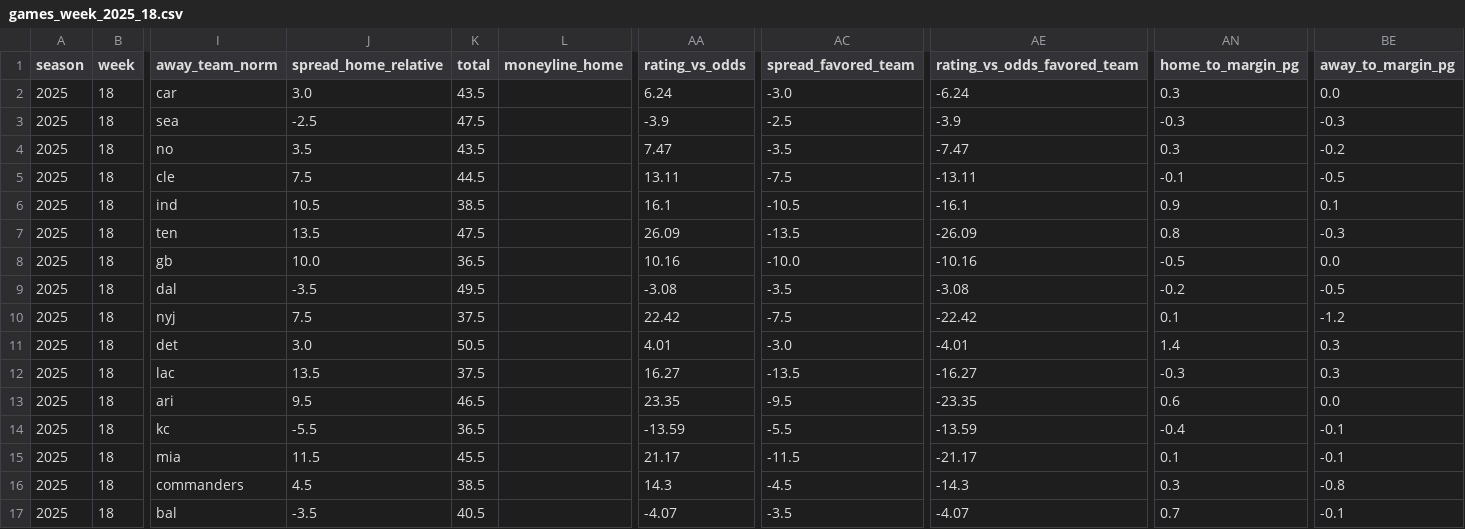
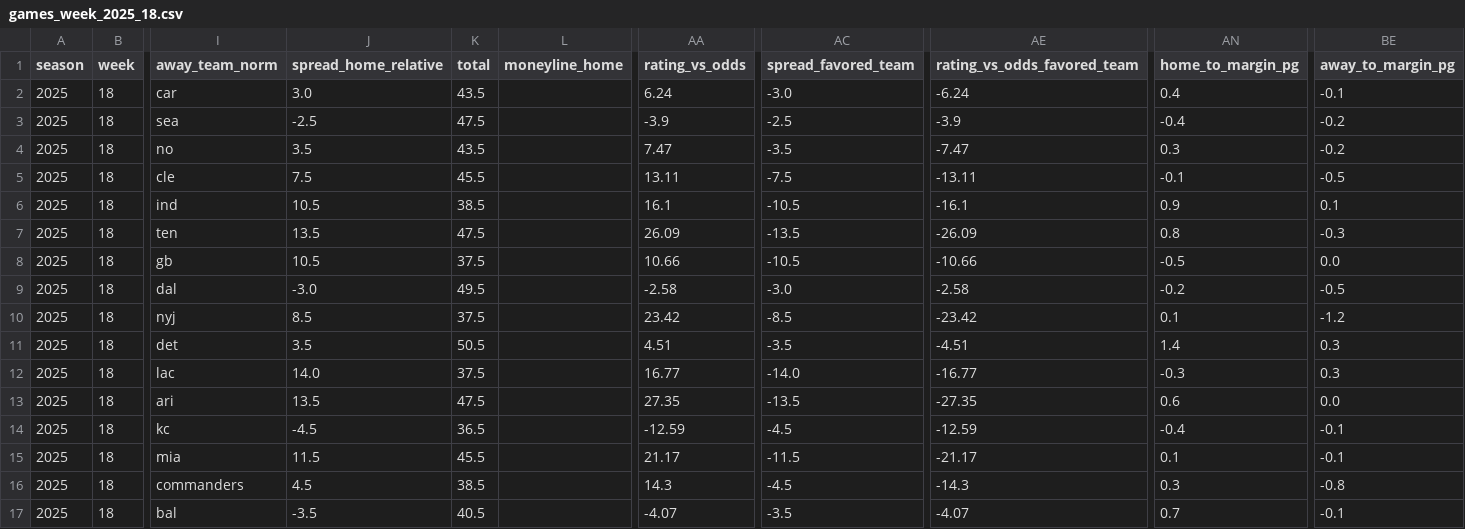
Before and after one commit to llampwall/football-statfinder, a CSV file: out/2025_week18/games_week_2025_18.csv, drawn as a sheet; only a part is shown, gaps mark what is left out; the diff names each change by its address in the sheet, - before the commit and + after, or states it on an @@ line.

```diff
--- a/out/2025_week18/games_week_2025_18.csv
+++ b/out/2025_week18/games_week_2025_18.csv
-AN2 (home_to_margin_pg): 0.3
+AN2 (home_to_margin_pg): 0.4
-BE2 (away_to_margin_pg): 0.0
+BE2 (away_to_margin_pg): -0.1
-AN3 (home_to_margin_pg): -0.3
+AN3 (home_to_margin_pg): -0.4
-BE3 (away_to_margin_pg): -0.3
+BE3 (away_to_margin_pg): -0.2
-K5 (total): 44.5
+K5 (total): 45.5
-J8 (spread_home_relative): 10.0
+J8 (spread_home_relative): 10.5
-K8 (total): 36.5
+K8 (total): 37.5
-AA8 (rating_vs_odds): 10.16
+AA8 (rating_vs_odds): 10.66
-AC8 (spread_favored_team): -10.0
+AC8 (spread_favored_team): -10.5
-AE8 (rating_vs_odds_favored_team): -10.16
+AE8 (rating_vs_odds_favored_team): -10.66
-J9 (spread_home_relative): -3.5
+J9 (spread_home_relative): -3.0
-AA9 (rating_vs_odds): -3.08
+AA9 (rating_vs_odds): -2.58
-AC9 (spread_favored_team): -3.5
+AC9 (spread_favored_team): -3.0
-AE9 (rating_vs_odds_favored_team): -3.08
+AE9 (rating_vs_odds_favored_team): -2.58
-J10 (spread_home_relative): 7.5
+J10 (spread_home_relative): 8.5
-AA10 (rating_vs_odds): 22.42
+AA10 (rating_vs_odds): 23.42
-AC10 (spread_favored_team): -7.5
+AC10 (spread_favored_team): -8.5
-AE10 (rating_vs_odds_favored_team): -22.42
+AE10 (rating_vs_odds_favored_team): -23.42
-J11 (spread_home_relative): 3.0
+J11 (spread_home_relative): 3.5
-AA11 (rating_vs_odds): 4.01
+AA11 (rating_vs_odds): 4.51
-AC11 (spread_favored_team): -3.0
+AC11 (spread_favored_team): -3.5
-AE11 (rating_vs_odds_favored_team): -4.01
+AE11 (rating_vs_odds_favored_team): -4.51
-J12 (spread_home_relative): 13.5
+J12 (spread_home_relative): 14.0
-AA12 (rating_vs_odds): 16.27
+AA12 (rating_vs_odds): 16.77
-AC12 (spread_favored_team): -13.5
+AC12 (spread_favored_team): -14.0
-AE12 (rating_vs_odds_favored_team): -16.27
+AE12 (rating_vs_odds_favored_team): -16.77
-J13 (spread_home_relative): 9.5
+J13 (spread_home_relative): 13.5
-K13 (total): 46.5
+K13 (total): 47.5
-AA13 (rating_vs_odds): 23.35
+AA13 (rating_vs_odds): 27.35
-AC13 (spread_favored_team): -9.5
+AC13 (spread_favored_team): -13.5
-AE13 (rating_vs_odds_favored_team): -23.35
+AE13 (rating_vs_odds_favored_team): -27.35
-J14 (spread_home_relative): -5.5
+J14 (spread_home_relative): -4.5
-AA14 (rating_vs_odds): -13.59
+AA14 (rating_vs_odds): -12.59
-AC14 (spread_favored_team): -5.5
+AC14 (spread_favored_team): -4.5
-AE14 (rating_vs_odds_favored_team): -13.59
+AE14 (rating_vs_odds_favored_team): -12.59
```
Also changed, not shown: out/2025_week18/league_metrics_2025_18.csv, out/2025_week18/sagarin_nfl_2025_wk18.csv, 19 other files.
